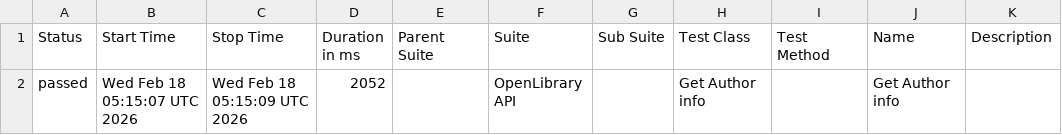
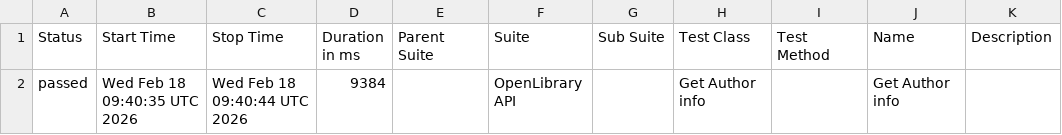
Before and after one commit to Karthika-Renjith205/openlibrary-demo, a CSV file: data/suites.csv, drawn as a sheet.

```diff
--- a/data/suites.csv
+++ b/data/suites.csv
@@ -1,2 +1,2 @@
 "Status","Start Time","Stop Time","Duration in ms","Parent Suite","Suite","Sub Suite","Test Class","Test Method","Name","Description"
-"passed","Wed Feb 18 05:15:07 UTC 2026","Wed Feb 18 05:15:09 UTC 2026","2052","","OpenLibrary API","","Get Author info","","Get Author info",""
+"passed","Wed Feb 18 09:40:35 UTC 2026","Wed Feb 18 09:40:44 UTC 2026","9384","","OpenLibrary API","","Get Author info","","Get Author info",""
```
Also changed, not shown: 17 other files.
